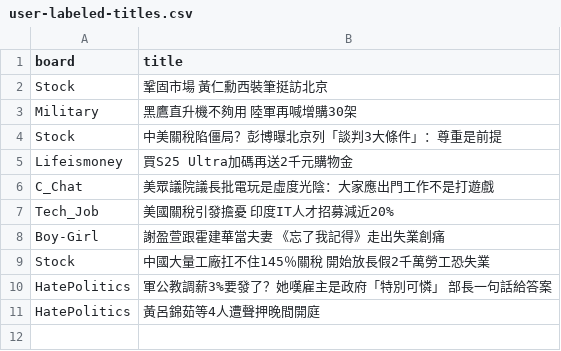
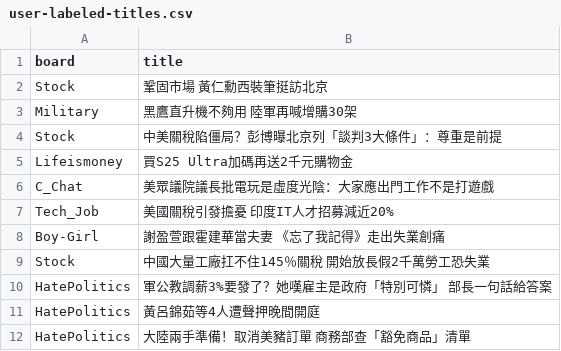
Before and after one commit to Melodystart/wehelp_deeplearning_2, a CSV file: website/user-labeled-titles.csv, drawn as a sheet.

```diff
--- a/website/user-labeled-titles.csv
+++ b/website/user-labeled-titles.csv
@@ -11 +11,2 @@ HatePolitics,軍公教調薪3%要發了？她嘆雇主是政府「特別可憐
 HatePolitics,黃呂錦茹等4人遭聲押晚間開庭
+HatePolitics,大陸兩手準備！取消美豬訂單 商務部查「豁免商品」清單
```
Also changed, not shown: train/user-labeled-words-sample.csv, website/user-labeled-titles-sample.csv, 10 other files.
